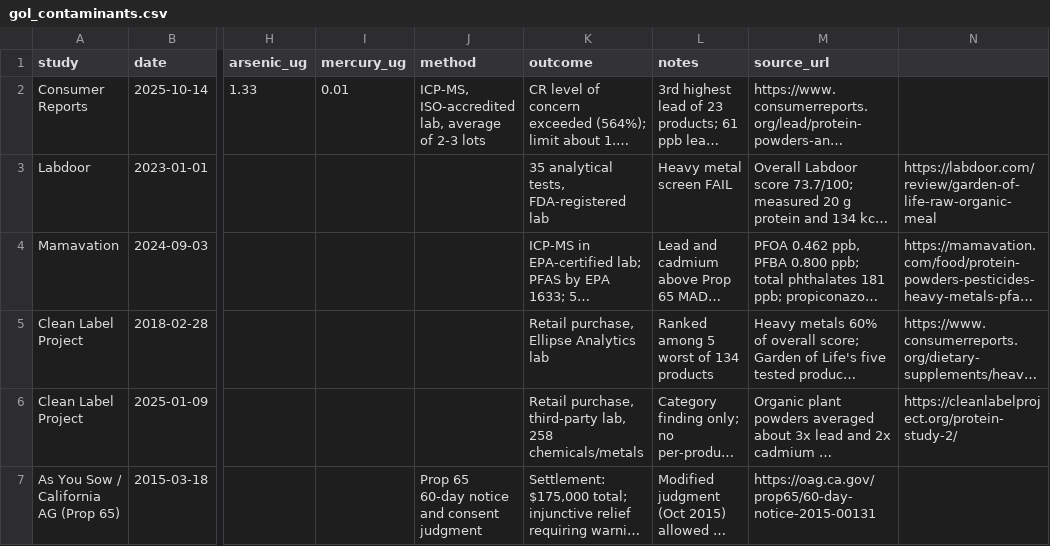
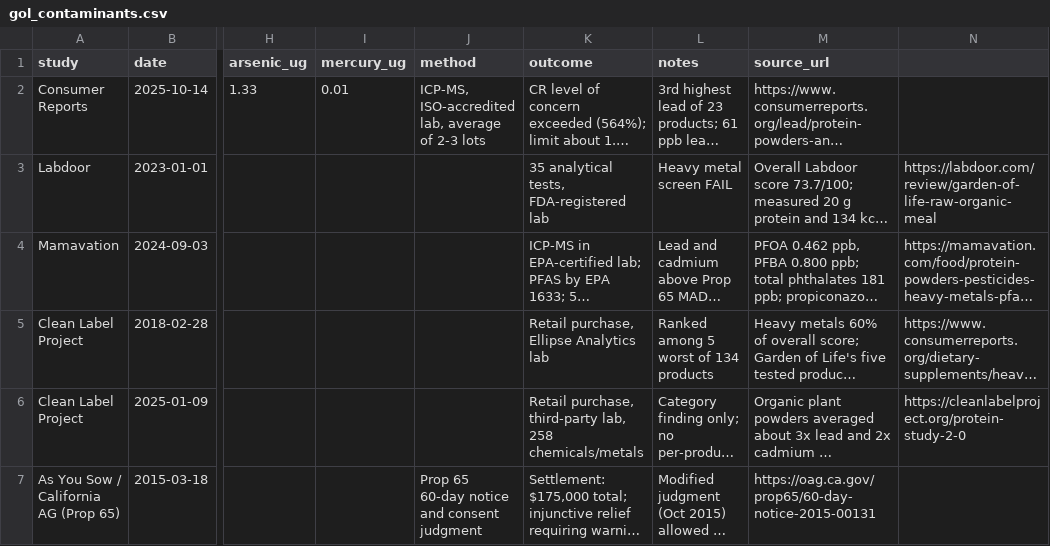
Before and after one commit to tokyonocturn/garden-of-life-protein-investigation, a CSV file: data/gol_contaminants.csv, drawn as a sheet; only a part is shown, gaps mark what is left out; long unchanged cells end in …; the diff names each change by its address in the sheet, - before the commit and + after, or states it on an @@ line.

```diff
--- a/data/gol_contaminants.csv
+++ b/data/gol_contaminants.csv
-N6: https://cleanlabelproject.org/protein-study-2/
+N6: https://cleanlabelproject.org/protein-study-2-0
```
Also changed, not shown: 3 other files.
